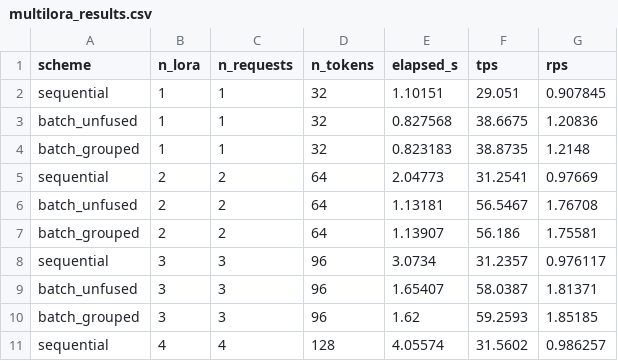
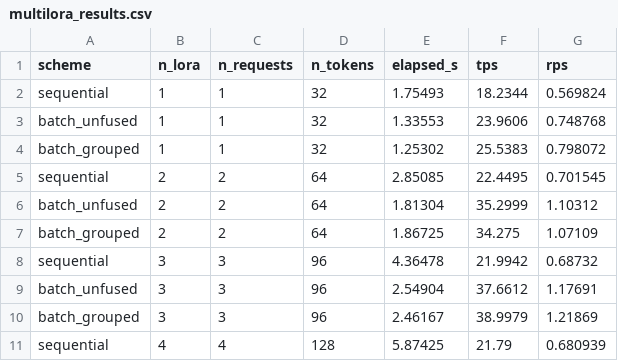
Before and after one commit to xx1902/llama.cpp, a CSV file: examples/simple-lora/output/multilora_results.csv, drawn as a sheet; only a part is shown; the diff covers the shown part only.

```diff
--- a/examples/simple-lora/output/multilora_results.csv
+++ b/examples/simple-lora/output/multilora_results.csv
@@ -1,11 +1,11 @@
 scheme,n_lora,n_requests,n_tokens,elapsed_s,tps,rps
-sequential,1,1,32,1.10151,29.051,0.907845
-batch_unfused,1,1,32,0.827568,38.6675,1.20836
-batch_grouped,1,1,32,0.823183,38.8735,1.2148
-sequential,2,2,64,2.04773,31.2541,0.97669
-batch_unfused,2,2,64,1.13181,56.5467,1.76708
-batch_grouped,2,2,64,1.13907,56.186,1.75581
-sequential,3,3,96,3.0734,31.2357,0.976117
-batch_unfused,3,3,96,1.65407,58.0387,1.81371
-batch_grouped,3,3,96,1.62,59.2593,1.85185
-sequential,4,4,128,4.05574,31.5602,0.986257
+sequential,1,1,32,1.75493,18.2344,0.569824
+batch_unfused,1,1,32,1.33553,23.9606,0.748768
+batch_grouped,1,1,32,1.25302,25.5383,0.798072
+sequential,2,2,64,2.85085,22.4495,0.701545
+batch_unfused,2,2,64,1.81304,35.2999,1.10312
+batch_grouped,2,2,64,1.86725,34.275,1.07109
+sequential,3,3,96,4.36478,21.9942,0.68732
+batch_unfused,3,3,96,2.54904,37.6612,1.17691
+batch_grouped,3,3,96,2.46167,38.9979,1.21869
+sequential,4,4,128,5.87425,21.79,0.680939
```
Also changed, not shown: 105 edited cells elsewhere in this file, 2 other files.
